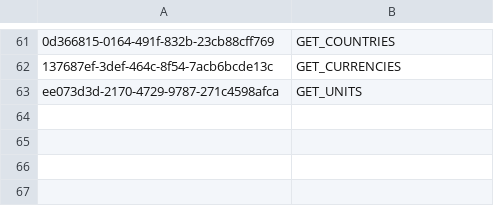
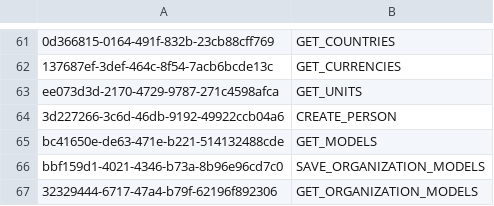
Before and after one commit to balachandhru-hub/main-backend-sila, a CSV file: src/Platform/Identity/Identity.Infrastructure/Migrations/Feature.csv, drawn as a sheet; only a part is shown, gaps mark what is left out; the diff names each change by its address in the sheet, - before the commit and + after, or states it on an @@ line.

```diff
--- a/src/Platform/Identity/Identity.Infrastructure/Migrations/Feature.csv
+++ b/src/Platform/Identity/Identity.Infrastructure/Migrations/Feature.csv
+row 64: 3d227266-3c6d-46db-9192-49922ccb04a6 | CREATE_PERSON
+row 65: bc41650e-de63-471e-b221-514132488cde | GET_MODELS
+row 66: bbf159d1-4021-4346-b73a-8b96e96cd7c0 | SAVE_ORGANIZATION_MODELS
+row 67: 32329444-6717-47a4-b79f-62196f892306 | GET_ORGANIZATION_MODELS
```
Also changed, not shown: src/Platform/Identity/Identity.Infrastructure/Migrations/Organization.csv, src/Platform/Identity/Identity.Infrastructure/Migrations/RoleFeatureMapping.csv, 34 other files.
